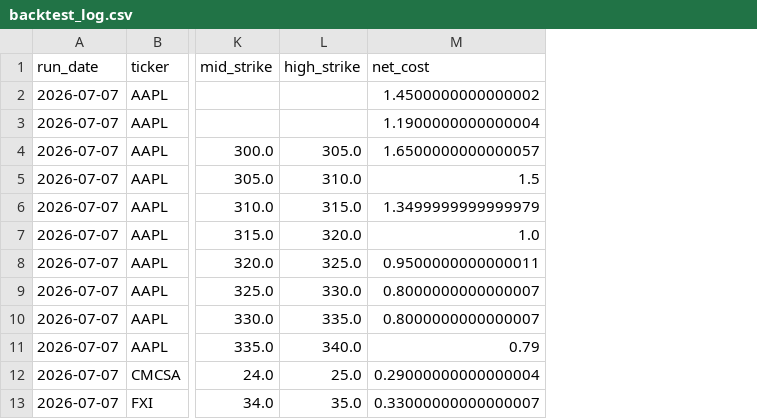
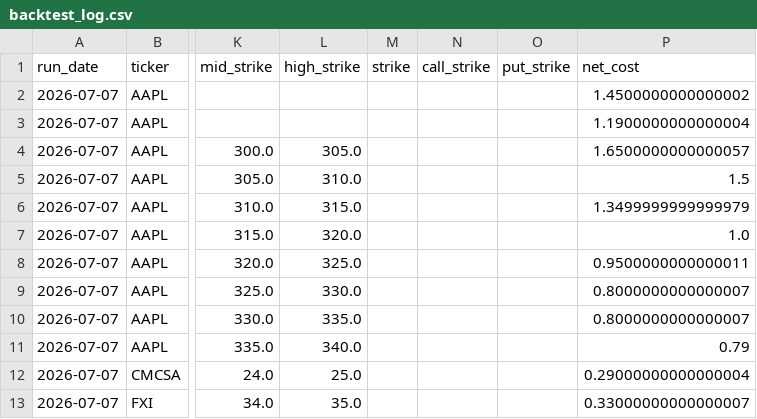
Before and after one commit to kevin-mumaw/options-bot, a CSV file: backtest_log.csv, drawn as a sheet; only a part is shown, gaps mark what is left out; the diff names each change by its address in the sheet, - before the commit and + after, or states it on an @@ line.

Commit message:
Add straddle/strangle scanning for neutral tickers with cheap IV

```diff
--- a/backtest_log.csv
+++ b/backtest_log.csv
+column M (strike), empty
+column N (call_strike), empty
+column O (put_strike), empty
```
Also changed, not shown: 6 other files.
